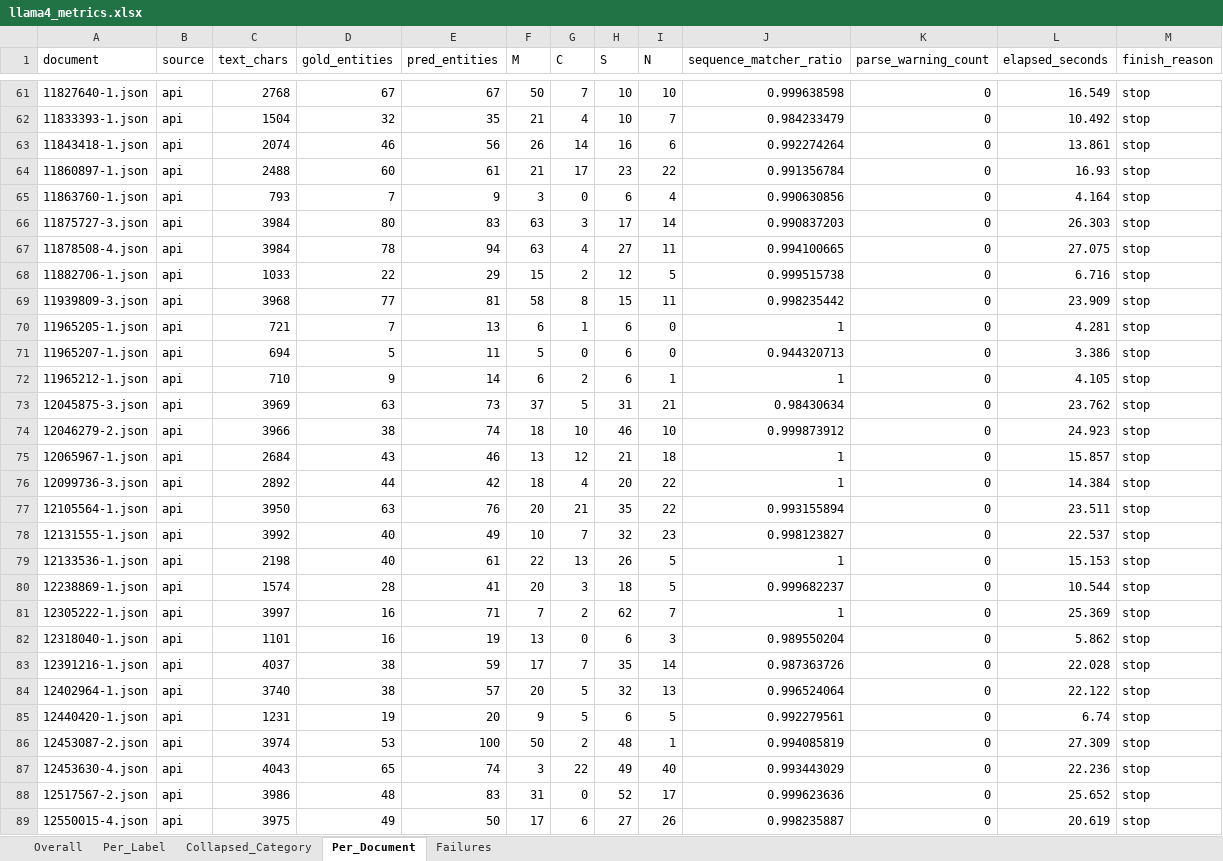
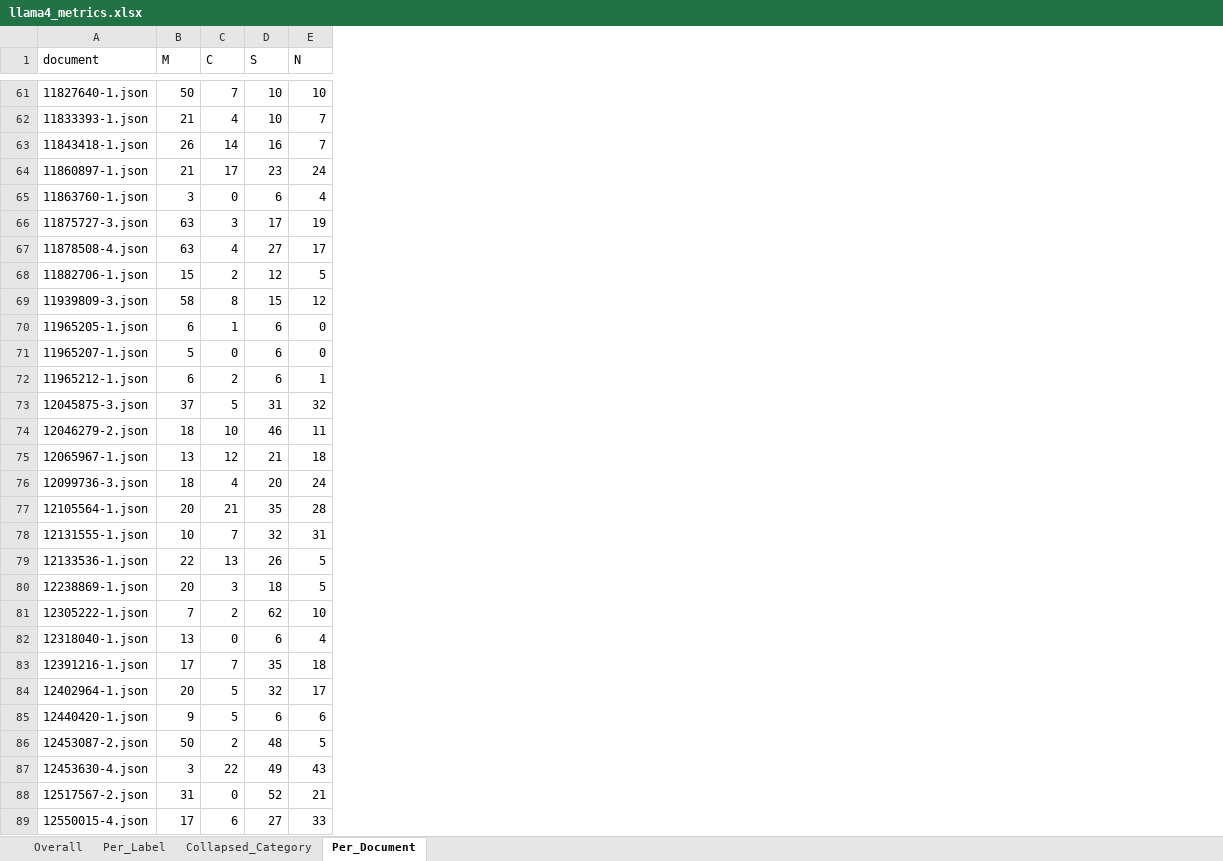
Before and after one commit to seldas/LLM4AE, an Excel workbook: publication/results/llama4_runs_FAERS/llama4_metrics.xlsx, sheet Per_Document, drawn as a sheet; only a part is shown, gaps mark what is left out; values as stored, in another font and other column widths than the file's, no borders; removed rows and columns are numbered as before the commit, all else as after; the diff covers the shown part only; the diff names each change by its address in the sheet, - before the commit and + after, or states it on an @@ line.

```diff
--- a/publication/results/llama4_runs_FAERS/llama4_metrics.xlsx (sheet Per_Document)
+++ b/publication/results/llama4_runs_FAERS/llama4_metrics.xlsx (sheet Per_Document)
-sheet tab: Failures
-column B (source), rows 61-89: all api
-column C (text_chars), rows 61-89: 2768 | 1504 | 2074 | 2488 | 793 | 3984 | 3984 | 1033 | 3968 | 721 | 694 | 710 | 3969 | 3966 | 2684 | 2892 | 3950 | 3992 | 2198 | 1574 | 3997 | 1101 | 4037 | 3740 | 1231 | 3974 | 4043 | 3986 | 3975
-column D (gold_entities), rows 61-89: 67 | 32 | 46 | 60 | 7 | 80 | 78 | 22 | 77 | 7 | 5 | 9 | 63 | 38 | 43 | 44 | 63 | 40 | 40 | 28 | 16 | 16 | 38 | 38 | 19 | 53 | 65 | 48 | 49
-column E (pred_entities), rows 61-89: 67 | 35 | 56 | 61 | 9 | 83 | 94 | 29 | 81 | 13 | 11 | 14 | 73 | 74 | 46 | 42 | 76 | 49 | 61 | 41 | 71 | 19 | 59 | 57 | 20 | 100 | 74 | 83 | 50
-column J (sequence_matcher_ratio), rows 61-89: 0.999638598 | 0.984233479 | 0.992274264 | 0.991356784 | 0.990630856 | 0.990837203 | 0.994100665 | 0.999515738 | 0.998235442 | 1 | 0.944320713 | 1 | 0.98430634 | 0.999873912 | 1 | 1 | 0.993155894 | 0.998123827 | 1 | 0.999682237 | 1 | 0.989550204 | 0.987363726 | 0.996524064 | 0.992279561 | 0.994085819 | 0.993443029 | 0.999623636 | 0.998235887
-column K (parse_warning_count), rows 61-89: all 0
-column L (elapsed_seconds), rows 61-89: 16.549 | 10.492 | 13.861 | 16.93 | 4.164 | 26.303 | 27.075 | 6.716 | 23.909 | 4.281 | 3.386 | 4.105 | 23.762 | 24.923 | 15.857 | 14.384 | 23.511 | 22.537 | 15.153 | 10.544 | 25.369 | 5.862 | 22.028 | 22.122 | 6.74 | 27.309 | 22.236 | 25.652 | 20.619
-column M (finish_reason), rows 61-89: all stop
-E63 (N): 6
+E63 (N): 7
-E64 (N): 22
+E64 (N): 24
-E66 (N): 14
+E66 (N): 19
-E67 (N): 11
+E67 (N): 17
-E69 (N): 11
+E69 (N): 12
-E73 (N): 21
+E73 (N): 32
-E74 (N): 10
+E74 (N): 11
-E76 (N): 22
+E76 (N): 24
-E77 (N): 22
+E77 (N): 28
-E78 (N): 23
+E78 (N): 31
-E81 (N): 7
+E81 (N): 10
-E82 (N): 3
+E82 (N): 4
-E83 (N): 14
+E83 (N): 18
-E84 (N): 13
+E84 (N): 17
-E85 (N): 5
+E85 (N): 6
-E86 (N): 1
+E86 (N): 5
-E87 (N): 40
+E87 (N): 43
-E88 (N): 17
+E88 (N): 21
-E89 (N): 26
+E89 (N): 33
```
Also changed, not shown: 497 edited cells elsewhere in this sheet, sheet Overall, sheet Collapsed_Category, sheet Per_Label, publication/results/bert_runs_FAERS_LOO/metrics.xlsx, 12 other files.
